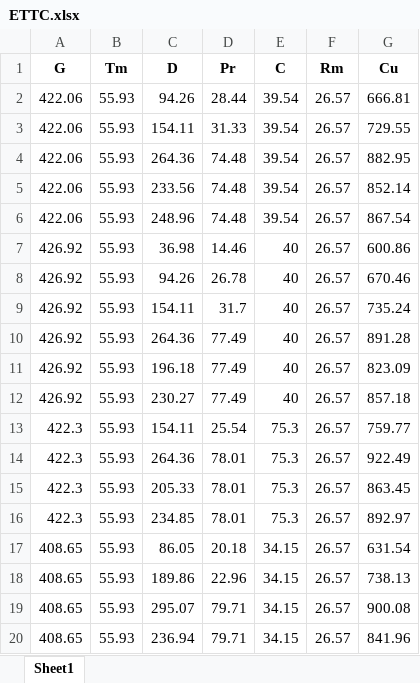
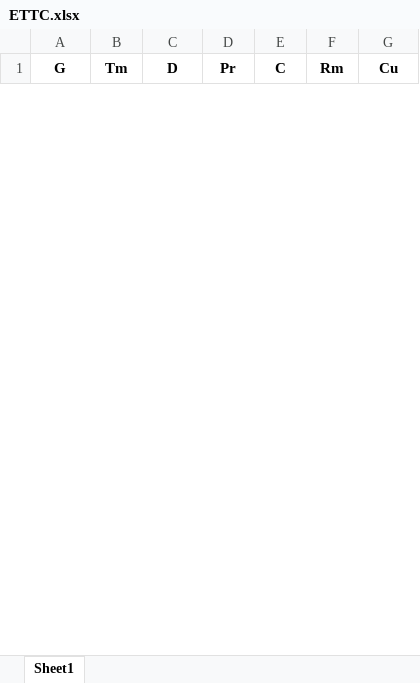
Before and after one commit to ANDRESJP1120/tarifas, an Excel workbook: src/ETTC.xlsx, sheet Sheet1, drawn as a sheet; only a part is shown; values as stored, in another font and other column widths than the file's, no borders; removed rows and columns are numbered as before the commit, all else as after; the diff covers the shown part only; the diff names each change by its address in the sheet, - before the commit and + after, or states it on an @@ line.

```diff
--- a/src/ETTC.xlsx (sheet Sheet1)
+++ b/src/ETTC.xlsx (sheet Sheet1)
-row 2: 422.06 | 55.93 | 94.26 | 28.44 | 39.54 | 26.57 | 666.81
-row 3: 422.06 | 55.93 | 154.11 | 31.33 | 39.54 | 26.57 | 729.55
-row 4: 422.06 | 55.93 | 264.36 | 74.48 | 39.54 | 26.57 | 882.95
-row 5: 422.06 | 55.93 | 233.56 | 74.48 | 39.54 | 26.57 | 852.14
-row 6: 422.06 | 55.93 | 248.96 | 74.48 | 39.54 | 26.57 | 867.54
-row 7: 426.92 | 55.93 | 36.98 | 14.46 | 40 | 26.57 | 600.86
-row 8: 426.92 | 55.93 | 94.26 | 26.78 | 40 | 26.57 | 670.46
-row 9: 426.92 | 55.93 | 154.11 | 31.7 | 40 | 26.57 | 735.24
-row 10: 426.92 | 55.93 | 264.36 | 77.49 | 40 | 26.57 | 891.28
-row 11: 426.92 | 55.93 | 196.18 | 77.49 | 40 | 26.57 | 823.09
-row 12: 426.92 | 55.93 | 230.27 | 77.49 | 40 | 26.57 | 857.18
-row 13: 422.3 | 55.93 | 154.11 | 25.54 | 75.3 | 26.57 | 759.77
-row 14: 422.3 | 55.93 | 264.36 | 78.01 | 75.3 | 26.57 | 922.49
-row 15: 422.3 | 55.93 | 205.33 | 78.01 | 75.3 | 26.57 | 863.45
-row 16: 422.3 | 55.93 | 234.85 | 78.01 | 75.3 | 26.57 | 892.97
-row 17: 408.65 | 55.93 | 86.05 | 20.18 | 34.15 | 26.57 | 631.54
-row 18: 408.65 | 55.93 | 189.86 | 22.96 | 34.15 | 26.57 | 738.13
-row 19: 408.65 | 55.93 | 295.07 | 79.71 | 34.15 | 26.57 | 900.08
-row 20: 408.65 | 55.93 | 236.94 | 79.71 | 34.15 | 26.57 | 841.96
```
Also changed, not shown: 72 added rows and 53 removed rows elsewhere in this sheet, rates/public/Historico de tarifas.xlsx, src/JULIO.xlsx, 10 other files.
